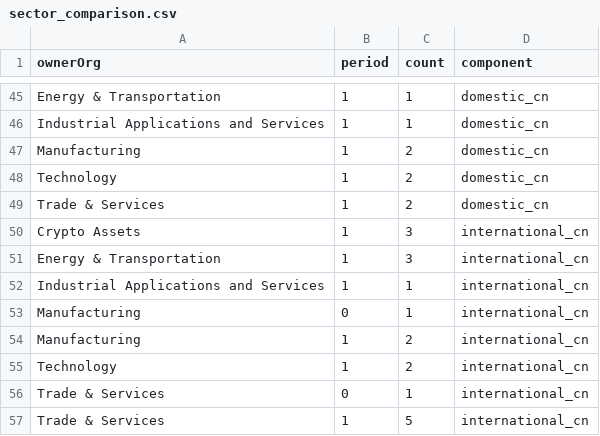
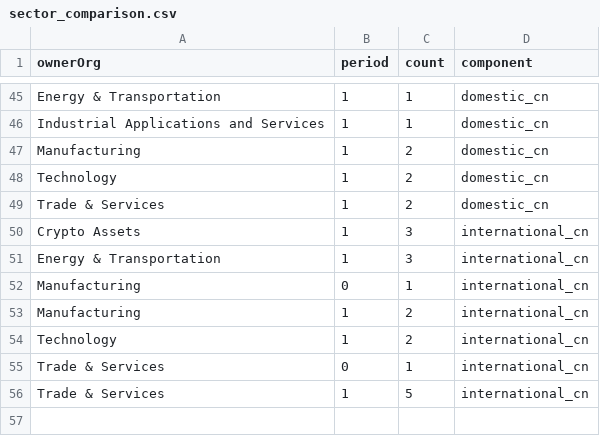
Before and after one commit to john-friedman/datamule-indicators, a CSV file: indicators/format1/Corporate Finance/ipo/sector_comparison.csv, drawn as a sheet; only a part is shown, gaps mark what is left out.

```diff
--- a/indicators/format1/Corporate Finance/ipo/sector_comparison.csv
+++ b/indicators/format1/Corporate Finance/ipo/sector_comparison.csv
@@ -51,3 +51,2 @@ Crypto Assets,1,3,international_cn
 Energy & Transportation,1,3,international_cn
-Industrial Applications and Services,1,1,international_cn
 Manufacturing,0,1,international_cn
```
Also changed, not shown: data/filer_names/listed_non_to_com.csv, data/filer_names/unlisted_non_to_com.csv, 43 other files.
